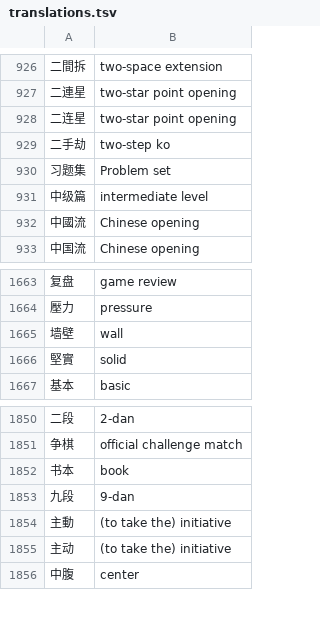
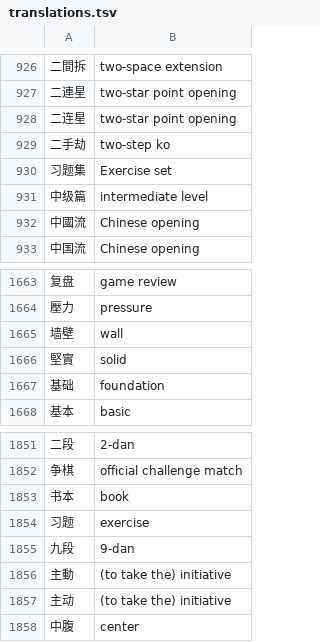
Before and after one commit to danubedataflow/101weiqiLocalizer, a TSV file: translations.tsv, drawn as a sheet; only a part is shown, gaps mark what is left out; the diff names each change by its address in the sheet, - before the commit and + after, or states it on an @@ line.

Commit message:
improved and added translations

```diff
--- a/translations.tsv
+++ b/translations.tsv
-B930: Problem set
+B930: Exercise set
+row 1667: 基础 | foundation
+row 1854: 习题 | exercise
```
Also changed, not shown: 1 other file.
